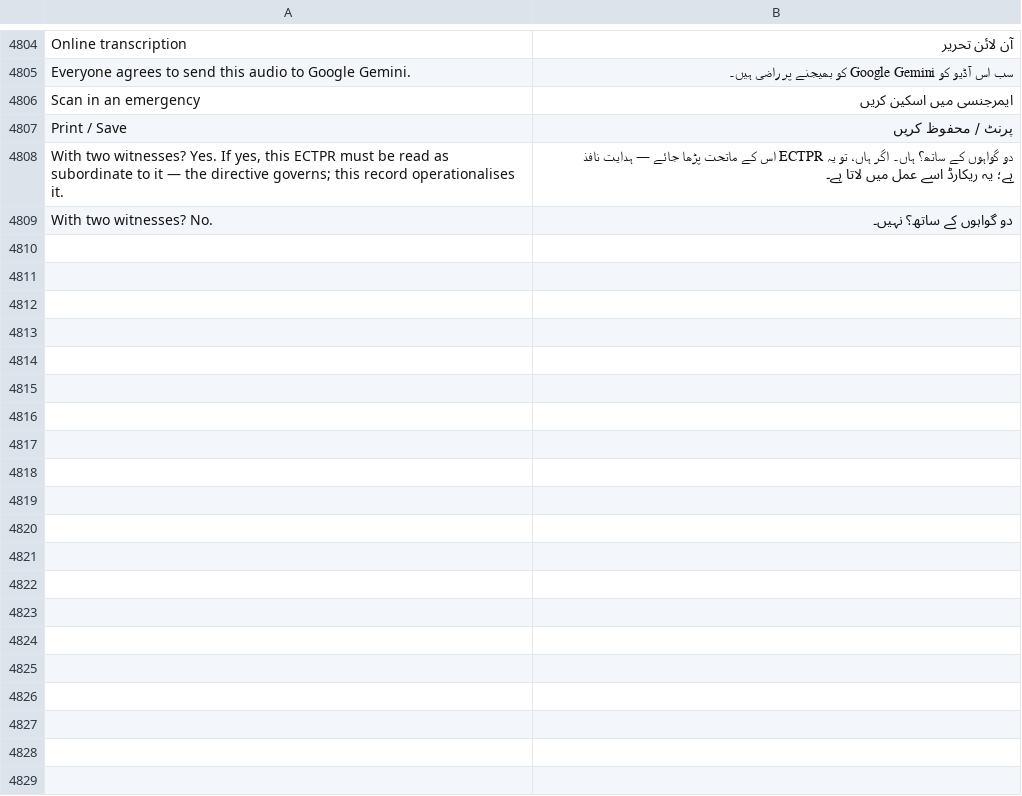
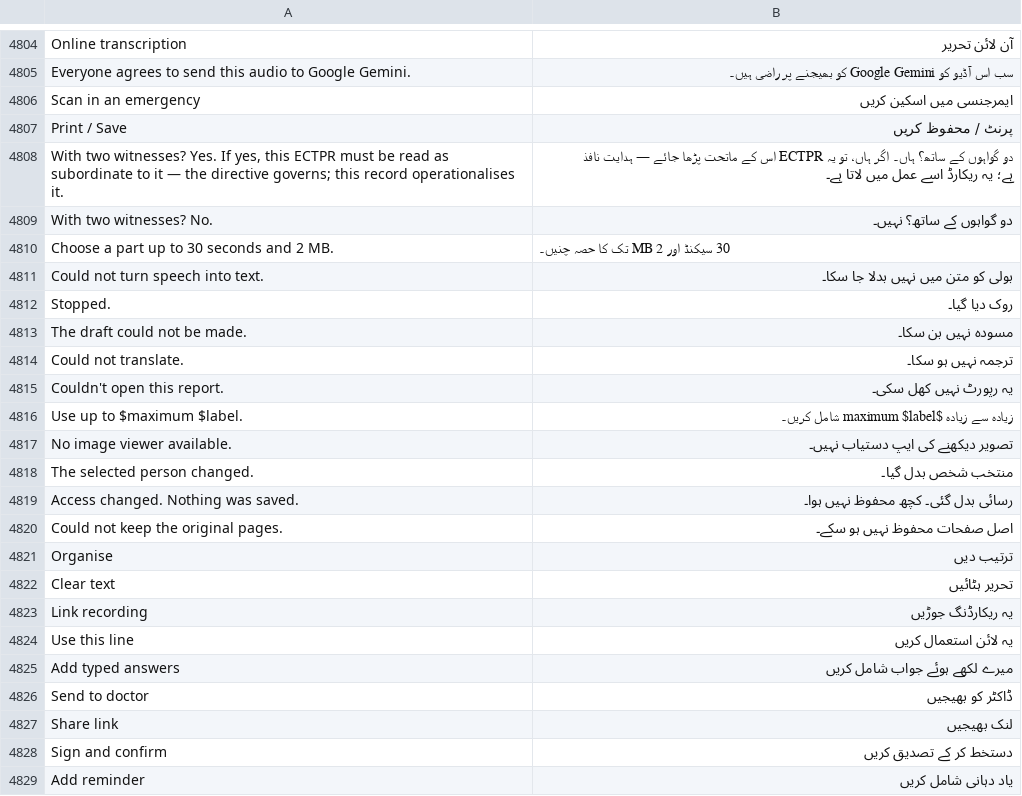
Before and after one commit to basithladdu/healthathon, a TSV file: android/app/src/main/resources/i18n/ur.tsv, drawn as a sheet; only a part is shown, gaps mark what is left out; the diff covers the shown part only; the diff names each change by its address in the sheet, - before the commit and + after, or states it on an @@ line.

```diff
--- a/android/app/src/main/resources/i18n/ur.tsv
+++ b/android/app/src/main/resources/i18n/ur.tsv
+row 4810: Choose a part up to 30 seconds and 2 MB. | 30 سیکنڈ اور 2 MB تک کا حصہ چنیں۔
+row 4811: Could not turn speech into text. | بولی کو متن میں نہیں بدلا جا سکا۔
+row 4812: Stopped. | روک دیا گیا۔
+row 4813: The draft could not be made. | مسودہ نہیں بن سکا۔
+row 4814: Could not translate. | ترجمہ نہیں ہو سکا۔
+row 4815: Couldn't open this report. | یہ رپورٹ نہیں کھل سکی۔
+row 4816: Use up to $maximum $label. | زیادہ سے زیادہ $maximum $label شامل کریں۔
+row 4817: No image viewer available. | تصویر دیکھنے کی ایپ دستیاب نہیں۔
+row 4818: The selected person changed. | منتخب شخص بدل گیا۔
+row 4819: Access changed. Nothing was saved. | رسائی بدل گئی۔ کچھ محفوظ نہیں ہوا۔
+row 4820: Could not keep the original pages. | اصل صفحات محفوظ نہیں ہو سکے۔
+row 4821: Organise | ترتیب دیں
+row 4822: Clear text | تحریر ہٹائیں
+row 4823: Link recording | یہ ریکارڈنگ جوڑیں
+row 4824: Use this line | یہ لائن استعمال کریں
+row 4825: Add typed answers | میرے لکھے ہوئے جواب شامل کریں
+row 4826: Send to doctor | ڈاکٹر کو بھیجیں
+row 4827: Share link | لنک بھیجیں
+row 4828: Sign and confirm | دستخط کر کے تصدیق کریں
+row 4829: Add reminder | یاد دہانی شامل کریں
```
Also changed, not shown: 55 added rows elsewhere in this file, 59 other files.
